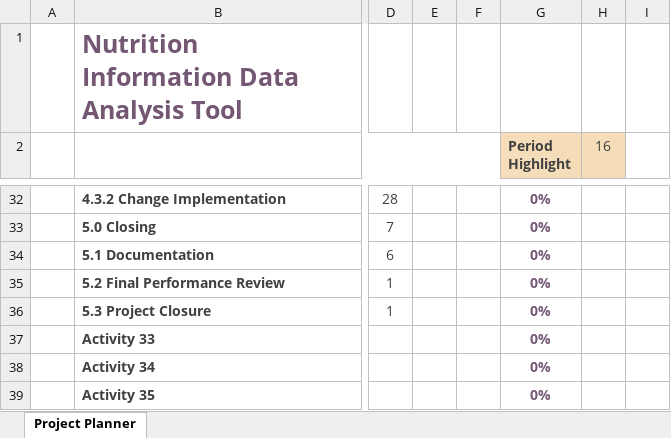
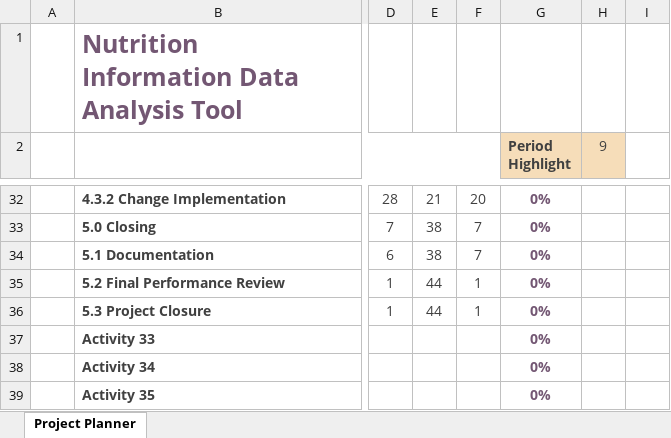
Before and after one commit to Sean-O-99/SoftwareTechAssign, an Excel workbook: Milestone1/Gantt Chart/GanttChart.xlsx, sheet Project Planner, drawn as a sheet; only a part is shown, gaps mark what is left out; values as stored, in another font and other column widths than the file's, no borders; conditional formats not drawn; the diff covers the shown part only; the diff names each change by its address in the sheet, - before the commit and + after, or states it on an @@ line.

```diff
--- a/Milestone1/Gantt Chart/GanttChart.xlsx (sheet Project Planner)
+++ b/Milestone1/Gantt Chart/GanttChart.xlsx (sheet Project Planner)
-H2: 16
+H2: 9
-E32: (empty)
+E32: 21
-F32: (empty)
+F32: 20
-E33:E34: (empty)
+E33:E34: 38
-F33:F34: (empty)
+F33:F34: 7
-E35:E36: (empty)
+E35:E36: 44
-F35:F36: (empty)
+F35:F36: 1
```
Also changed, not shown: 34 edited cells elsewhere in this sheet, 1 other file.
